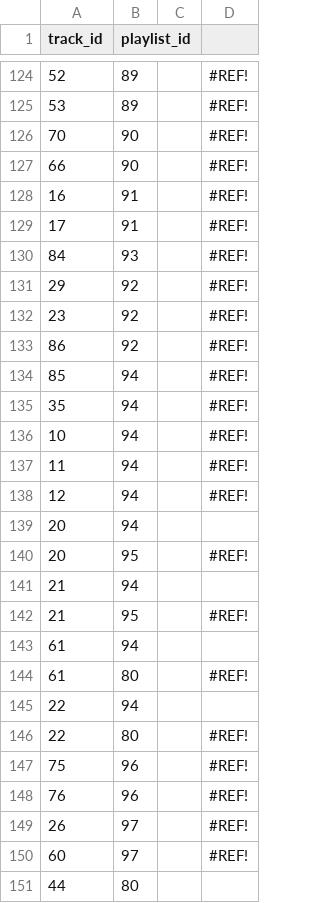
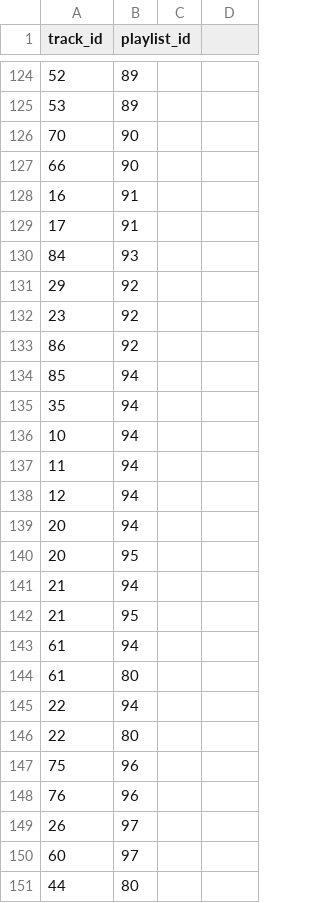
Before and after one commit to betabites/csi-music-website, a CSV file: data_files/csv/music_to_playlist.csv, drawn as a sheet; only a part is shown, gaps mark what is left out; the diff covers the shown part only.

```diff
--- a/data_files/csv/music_to_playlist.csv
+++ b/data_files/csv/music_to_playlist.csv
@@ -124,15 +124,15 @@ track_id,playlist_id,,
-52,89,,#REF!
-53,89,,#REF!
-70,90,,#REF!
-66,90,,#REF!
-16,91,,#REF!
-17,91,,#REF!
-84,93,,#REF!
-29,92,,#REF!
-23,92,,#REF!
-86,92,,#REF!
-85,94,,#REF!
-35,94,,#REF!
-10,94,,#REF!
-11,94,,#REF!
-12,94,,#REF!
+52,89
+53,89
+70,90
+66,90
+16,91
+17,91
+84,93
+29,92
+23,92
+86,92
+85,94
+35,94
+10,94
+11,94
+12,94
@@ -140 +140 @@ track_id,playlist_id,,
-20,95,,#REF!
+20,95
@@ -142 +142 @@ track_id,playlist_id,,
-21,95,,#REF!
+21,95
@@ -144 +144 @@ track_id,playlist_id,,
-61,80,,#REF!
+61,80
@@ -146,5 +146,5 @@ track_id,playlist_id,,
-22,80,,#REF!
-75,96,,#REF!
-76,96,,#REF!
-26,97,,#REF!
-60,97,,#REF!
+22,80
+75,96
+76,96
+26,97
+60,97
```
Also changed, not shown: 71 edited cells elsewhere in this file.
